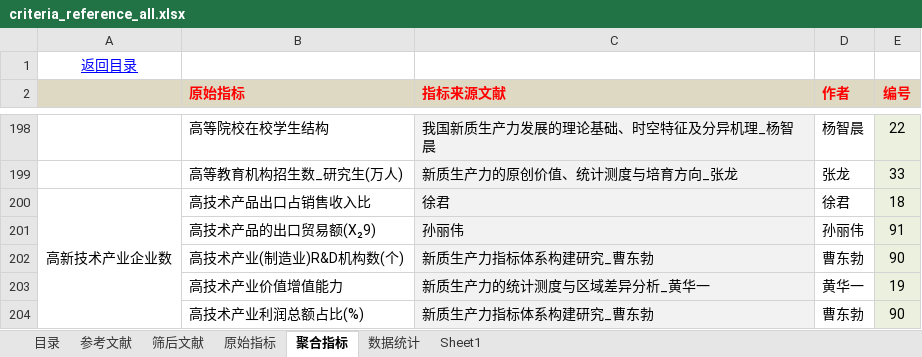
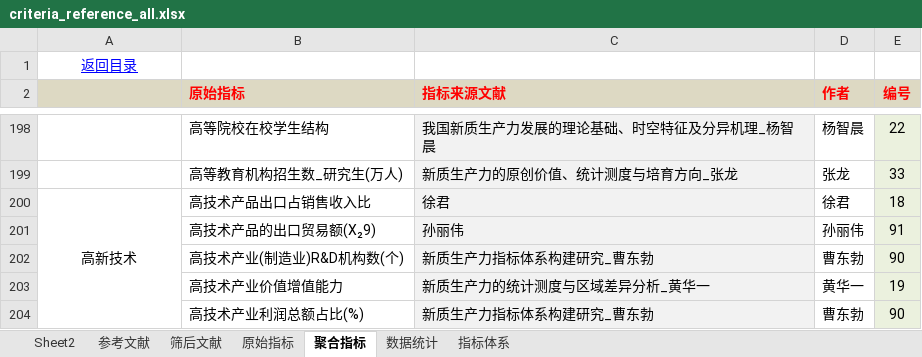
Before and after one commit to ina2002/new-productivity, an Excel workbook: criterion/criteria_reference_all.xlsx, sheet 聚合指标, drawn as a sheet; only a part is shown, gaps mark what is left out; values as stored, in another font and other column widths than the file's, no borders; the diff names each change by its address in the sheet, - before the commit and + after, or states it on an @@ line.

```diff
--- a/criterion/criteria_reference_all.xlsx (sheet 聚合指标)
+++ b/criterion/criteria_reference_all.xlsx (sheet 聚合指标)
-sheet tab: Sheet1
+sheet tab: 指标体系
-sheet tab: 目录
+sheet tab: Sheet2
-A200: 高新技术产业企业数
+A200: 高新技术
```
Also changed, not shown: sheet 指标体系, sheet 数据统计, sheet 原始指标, sheet 参考文献, 1 other file.
